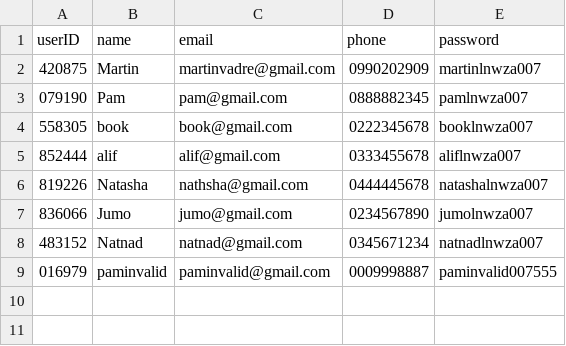
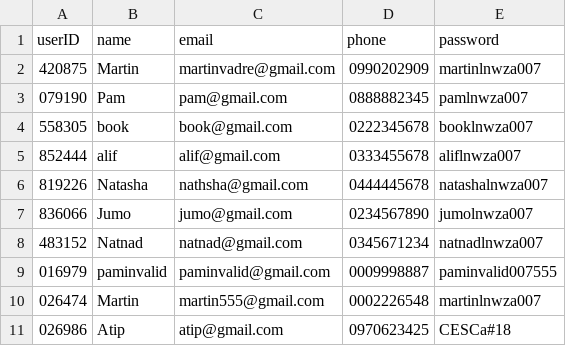
Before and after one commit to kmood-Sakura/InventorySystem, a CSV file: back/database/user.csv, drawn as a sheet; the diff names each change by its address in the sheet, - before the commit and + after, or states it on an @@ line.

```diff
--- a/back/database/user.csv
+++ b/back/database/user.csv
+row 10: 026474 | Martin | martin555@gmail.com | 0002226548 | martinlnwza007
+row 11: 026986 | Atip | atip@gmail.com | 0970623425 | CESCa#18
```
Also changed, not shown: back/user/1/coupon.csv, back/user/1/inventory.csv, 7 other files.
